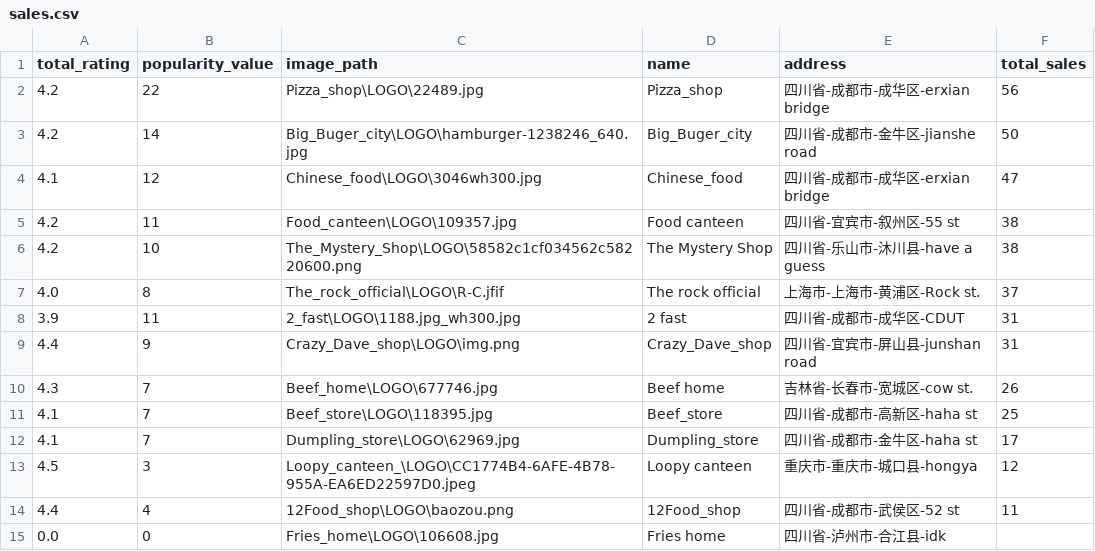
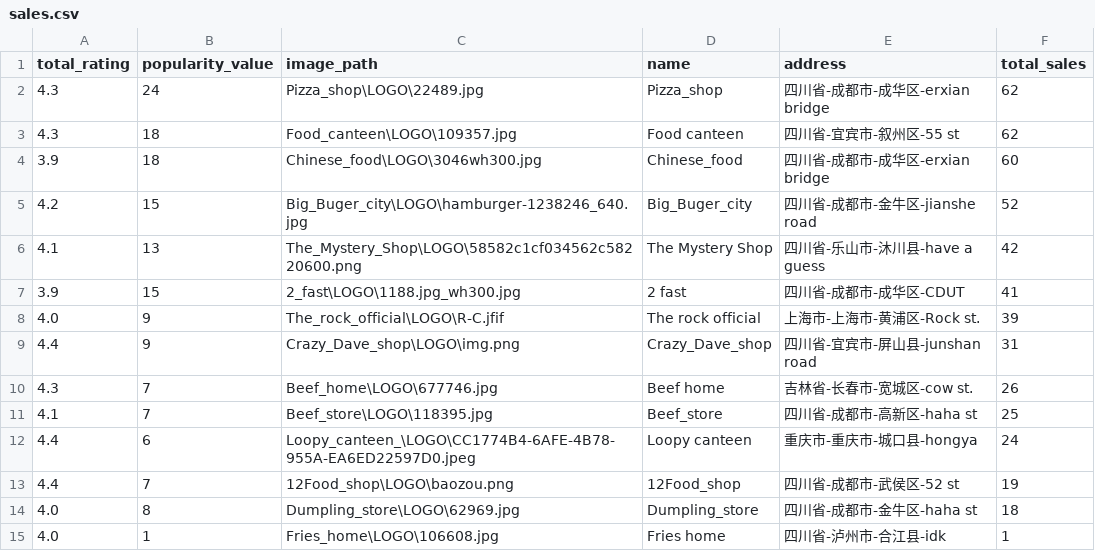
Before and after one commit to Blueblue22two/Personalized_delivery_website_based_on_Mixed_recommendations, a CSV file: Code/WebsitePorject/Dataset/sales.csv, drawn as a sheet.

```diff
--- a/Code/WebsitePorject/Dataset/sales.csv
+++ b/Code/WebsitePorject/Dataset/sales.csv
@@ -1,9 +1,9 @@
 total_rating,popularity_value,image_path,name,address,total_sales
-4.2,22,Pizza_shop\LOGO\22489.jpg,Pizza_shop,四川省-成都市-成华区-erxian bridge,56
-4.2,14,Big_Buger_city\LOGO\hamburger-1238246_640.jpg,Big_Buger_city,四川省-成都市-金牛区-jianshe road,50
-4.1,12,Chinese_food\LOGO\3046wh300.jpg,Chinese_food,四川省-成都市-成华区-erxian bridge,47
-4.2,11,Food_canteen\LOGO\109357.jpg,Food canteen,四川省-宜宾市-叙州区-55 st,38
-4.2,10,The_Mystery_Shop\LOGO\58582c1cf034562c58220600.png,The Mystery Shop,四川省-乐山市-沐川县-have a guess,38
-4.0,8,The_rock_official\LOGO\R-C.jfif,The rock official,上海市-上海市-黄浦区-Rock st.,37
-3.9,11,2_fast\LOGO\1188.jpg_wh300.jpg,2 fast,四川省-成都市-成华区-CDUT,31
+4.3,24,Pizza_shop\LOGO\22489.jpg,Pizza_shop,四川省-成都市-成华区-erxian bridge,62
+4.3,18,Food_canteen\LOGO\109357.jpg,Food canteen,四川省-宜宾市-叙州区-55 st,62
+3.9,18,Chinese_food\LOGO\3046wh300.jpg,Chinese_food,四川省-成都市-成华区-erxian bridge,60
+4.2,15,Big_Buger_city\LOGO\hamburger-1238246_640.jpg,Big_Buger_city,四川省-成都市-金牛区-jianshe road,52
+4.1,13,The_Mystery_Shop\LOGO\58582c1cf034562c58220600.png,The Mystery Shop,四川省-乐山市-沐川县-have a guess,42
+3.9,15,2_fast\LOGO\1188.jpg_wh300.jpg,2 fast,四川省-成都市-成华区-CDUT,41
+4.0,9,The_rock_official\LOGO\R-C.jfif,The rock official,上海市-上海市-黄浦区-Rock st.,39
 4.4,9,Crazy_Dave_shop\LOGO\img.png,Crazy_Dave_shop,四川省-宜宾市-屏山县-junshan road,31
@@ -11,5 +11,5 @@ total_rating,popularity_value,image_path,name,address,total_sales
 4.1,7,Beef_store\LOGO\118395.jpg,Beef_store,四川省-成都市-高新区-haha st,25
-4.1,7,Dumpling_store\LOGO\62969.jpg,Dumpling_store,四川省-成都市-金牛区-haha st,17
-4.5,3,Loopy_canteen_\LOGO\CC1774B4-6AFE-4B78-955A-EA6ED22597D0.jpeg,Loopy canteen ,重庆市-重庆市-城口县-hongya ,12
-4.4,4,12Food_shop\LOGO\baozou.png,12Food_shop,四川省-成都市-武侯区-52 st,11
-0.0,0,Fries_home\LOGO\106608.jpg,Fries home,四川省-泸州市-合江县-idk,
+4.4,6,Loopy_canteen_\LOGO\CC1774B4-6AFE-4B78-955A-EA6ED22597D0.jpeg,Loopy canteen ,重庆市-重庆市-城口县-hongya ,24
+4.4,7,12Food_shop\LOGO\baozou.png,12Food_shop,四川省-成都市-武侯区-52 st,19
+4.0,8,Dumpling_store\LOGO\62969.jpg,Dumpling_store,四川省-成都市-金牛区-haha st,18
+4.0,1,Fries_home\LOGO\106608.jpg,Fries home,四川省-泸州市-合江县-idk,1
```
Also changed, not shown: Code/WebsitePorject/Dataset/Item_User.csv, Code/WebsitePorject/Dataset/popular.csv, 12 other files.
